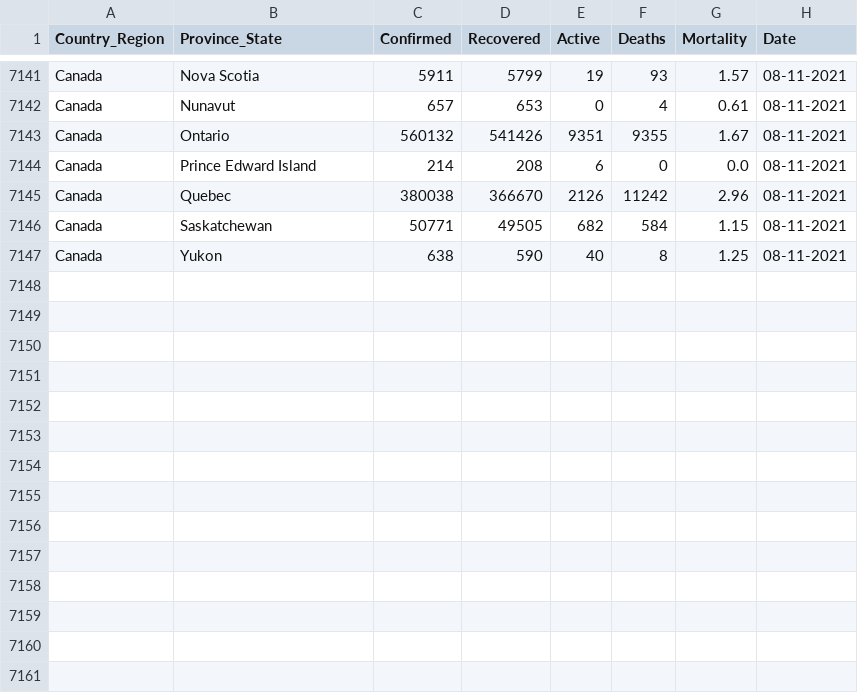
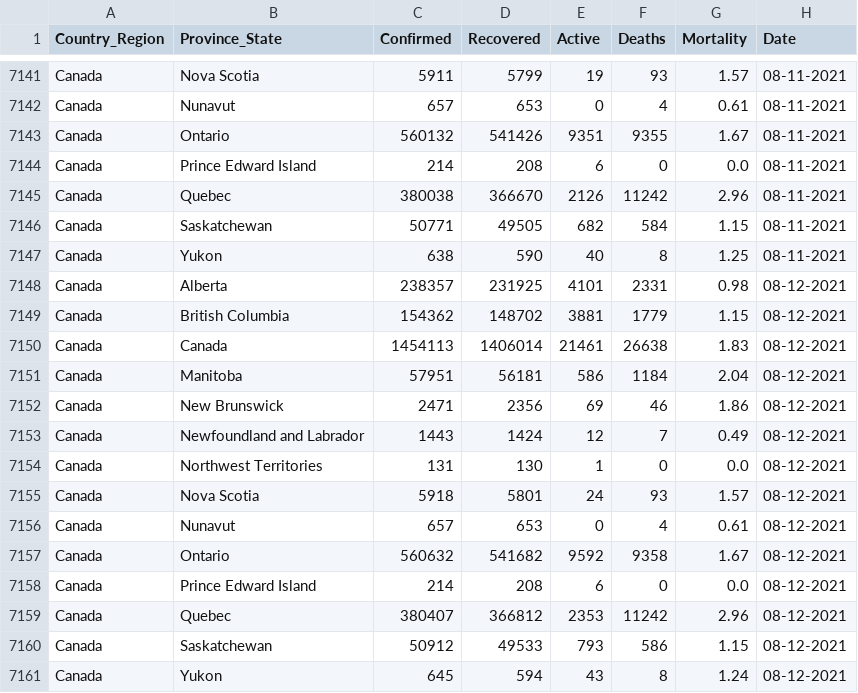
Before and after one commit to esklarski/canada.covid19, a CSV file: dataset/odwg-data.csv, drawn as a sheet; only a part is shown, gaps mark what is left out.

```diff
--- a/dataset/odwg-data.csv
+++ b/dataset/odwg-data.csv
@@ -7147 +7147,15 @@ Canada,Saskatchewan,50771,49505,682,584,1.15,08-11-2021
 Canada,Yukon,638,590,40,8,1.25,08-11-2021
+Canada,Alberta,238357,231925,4101,2331,0.98,08-12-2021
+Canada,British Columbia,154362,148702,3881,1779,1.15,08-12-2021
+Canada,Canada,1454113,1406014,21461,26638,1.83,08-12-2021
+Canada,Manitoba,57951,56181,586,1184,2.04,08-12-2021
+Canada,New Brunswick,2471,2356,69,46,1.86,08-12-2021
+Canada,Newfoundland and Labrador,1443,1424,12,7,0.49,08-12-2021
+Canada,Northwest Territories,131,130,1,0,0.0,08-12-2021
+Canada,Nova Scotia,5918,5801,24,93,1.57,08-12-2021
+Canada,Nunavut,657,653,0,4,0.61,08-12-2021
+Canada,Ontario,560632,541682,9592,9358,1.67,08-12-2021
+Canada,Prince Edward Island,214,208,6,0,0.0,08-12-2021
+Canada,Quebec,380407,366812,2353,11242,2.96,08-12-2021
+Canada,Saskatchewan,50912,49533,793,586,1.15,08-12-2021
+Canada,Yukon,645,594,43,8,1.24,08-12-2021
```
Also changed, not shown: 1 other file.
